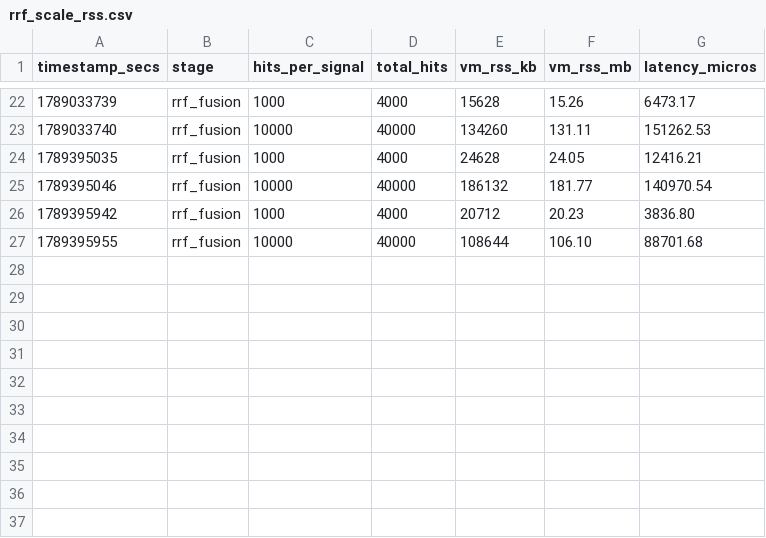
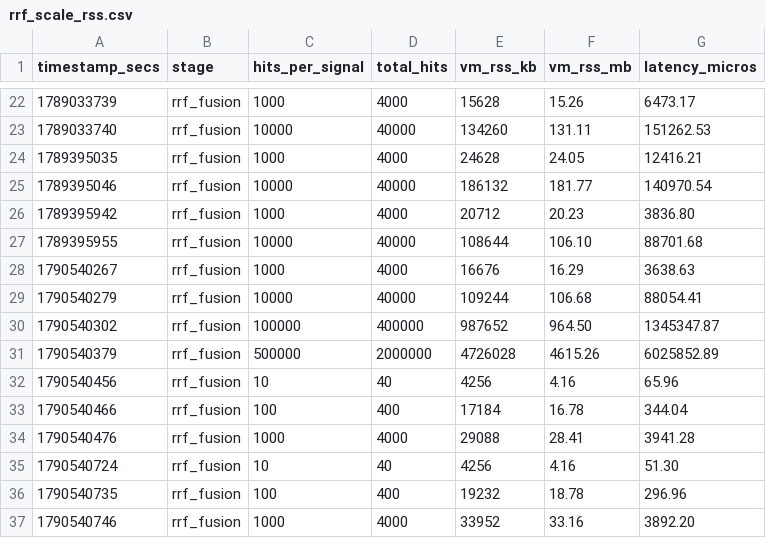
Before and after one commit to tfufuz1/contextra, a CSV file: benches/results/rrf_scale_rss.csv, drawn as a sheet; only a part is shown, gaps mark what is left out.

```diff
--- a/benches/results/rrf_scale_rss.csv
+++ b/benches/results/rrf_scale_rss.csv
@@ -27 +27,11 @@ timestamp_secs,stage,hits_per_signal,total_hits,vm_rss_kb,vm_rss_mb,latency_micr
 1789395955,rrf_fusion,10000,40000,108644,106.10,88701.68
+1790540267,rrf_fusion,1000,4000,16676,16.29,3638.63
+1790540279,rrf_fusion,10000,40000,109244,106.68,88054.41
+1790540302,rrf_fusion,100000,400000,987652,964.50,1345347.87
+1790540379,rrf_fusion,500000,2000000,4726028,4615.26,6025852.89
+1790540456,rrf_fusion,10,40,4256,4.16,65.96
+1790540466,rrf_fusion,100,400,17184,16.78,344.04
+1790540476,rrf_fusion,1000,4000,29088,28.41,3941.28
+1790540724,rrf_fusion,10,40,4256,4.16,51.30
+1790540735,rrf_fusion,100,400,19232,18.78,296.96
+1790540746,rrf_fusion,1000,4000,33952,33.16,3892.20
```
Also changed, not shown: 2 other files.
